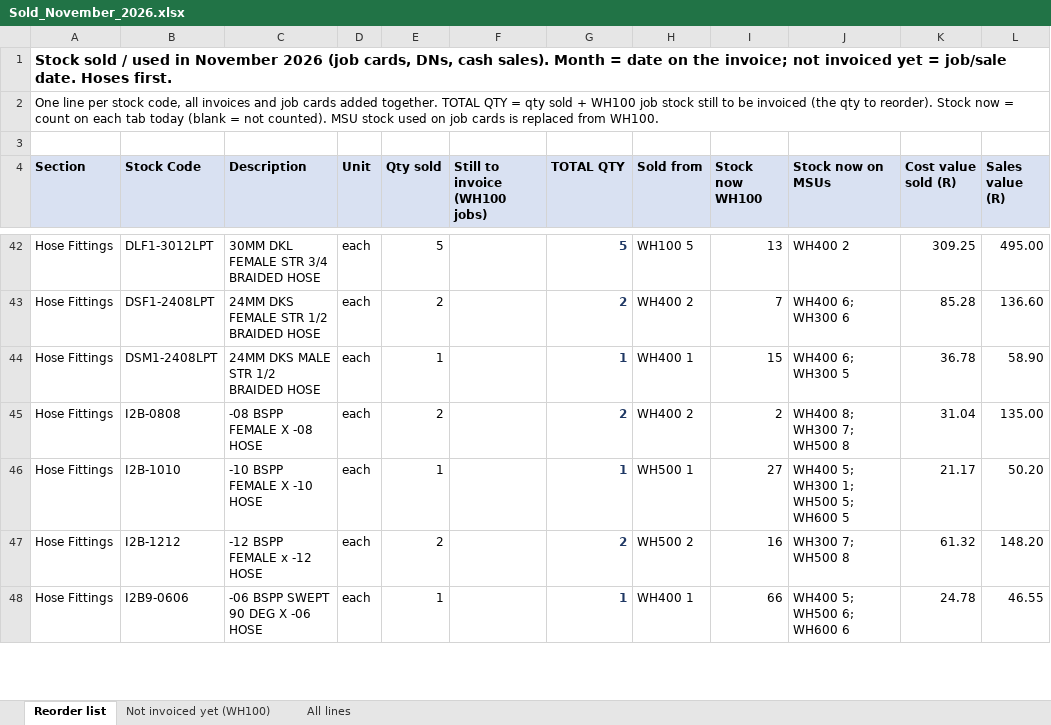
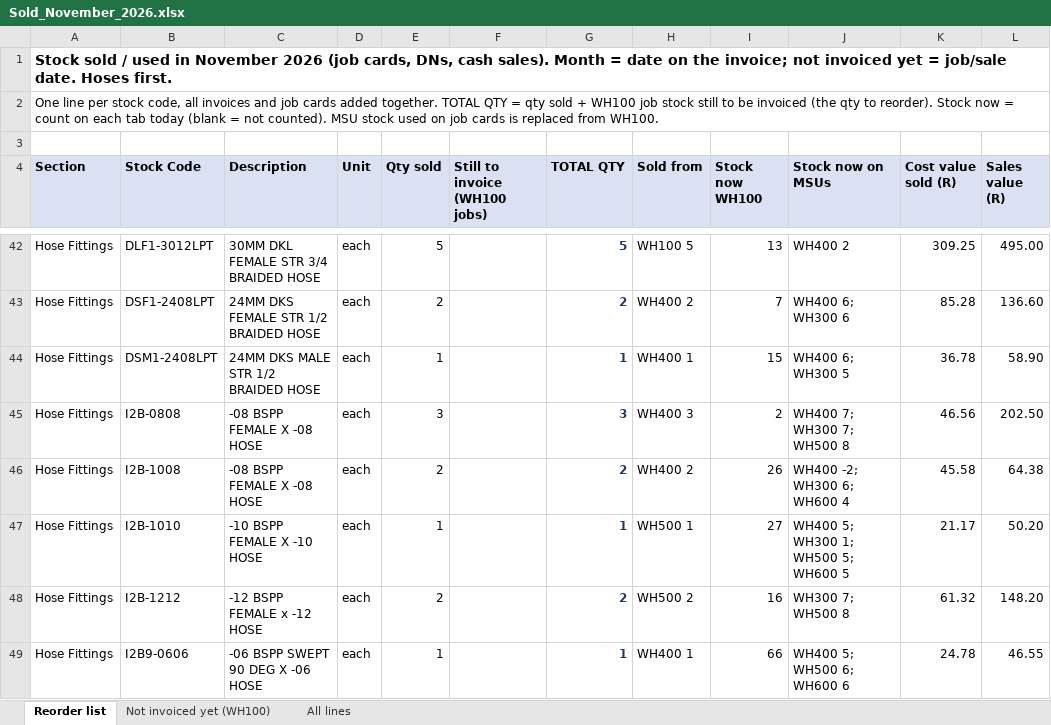
Before and after one commit to MichaelB1300/Pirtek-stock---live, an Excel workbook: Sold_November_2026.xlsx, sheet Reorder list, drawn as a sheet; only a part is shown, gaps mark what is left out; values as stored, in another font and other column widths than the file's, no borders; the diff covers the shown part only; the diff names each change by its address in the sheet, - before the commit and + after, or states it on an @@ line.

```diff
--- a/Sold_November_2026.xlsx (sheet Reorder list)
+++ b/Sold_November_2026.xlsx (sheet Reorder list)
-E45 (Qty sold): 2
+E45 (Qty sold): 3
-G45 (TOTAL QTY): 2
+G45 (TOTAL QTY): 3
-H45 (Sold from): WH400 2
+H45 (Sold from): WH400 3
-J45 (Stock now on MSUs): WH400 8; WH300 7; WH500 8
+J45 (Stock now on MSUs): WH400 7; WH300 7; WH500 8
-K45 (Cost value sold (R)): 31.04
+K45 (Cost value sold (R)): 46.56
-L45 (Sales value (R)): 135.00
+L45 (Sales value (R)): 202.50
+row 46: Hose Fittings | I2B-1008 | -08 BSPP FEMALE X -08 HOSE | each | 2 |  | 2 | WH400 2 | 26 | WH400 -2; WH300 6; WH600 4 | 45.58 | 64.38
```
Also changed, not shown: 38 edited cells elsewhere in this sheet, sheet All lines, 2 other files.
